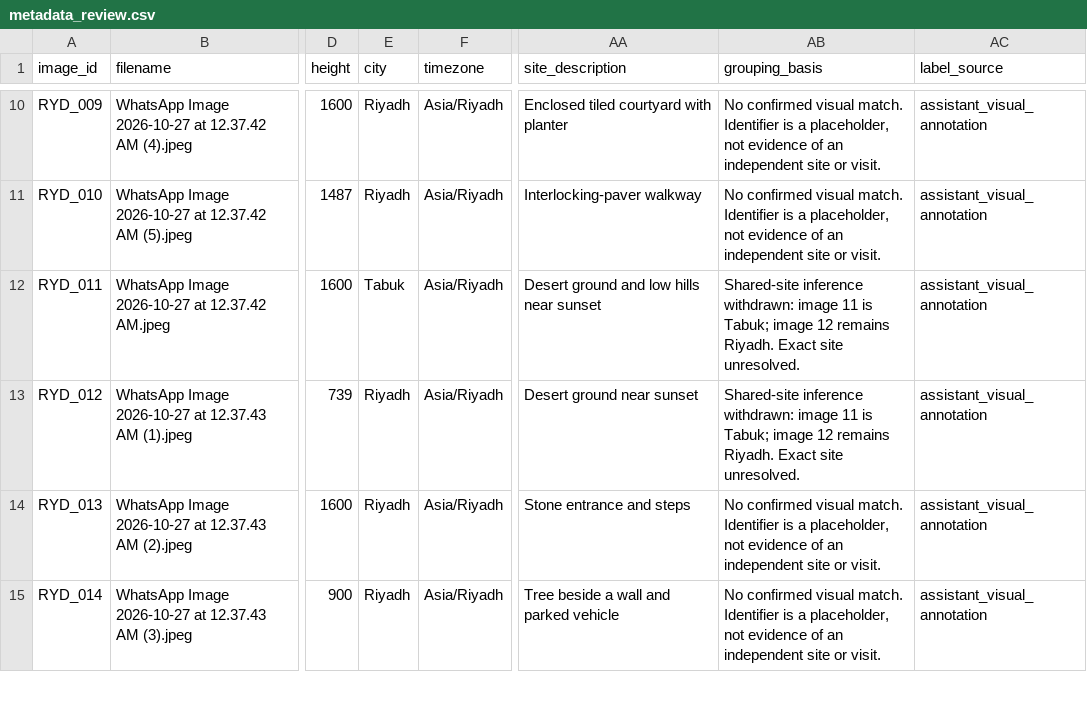
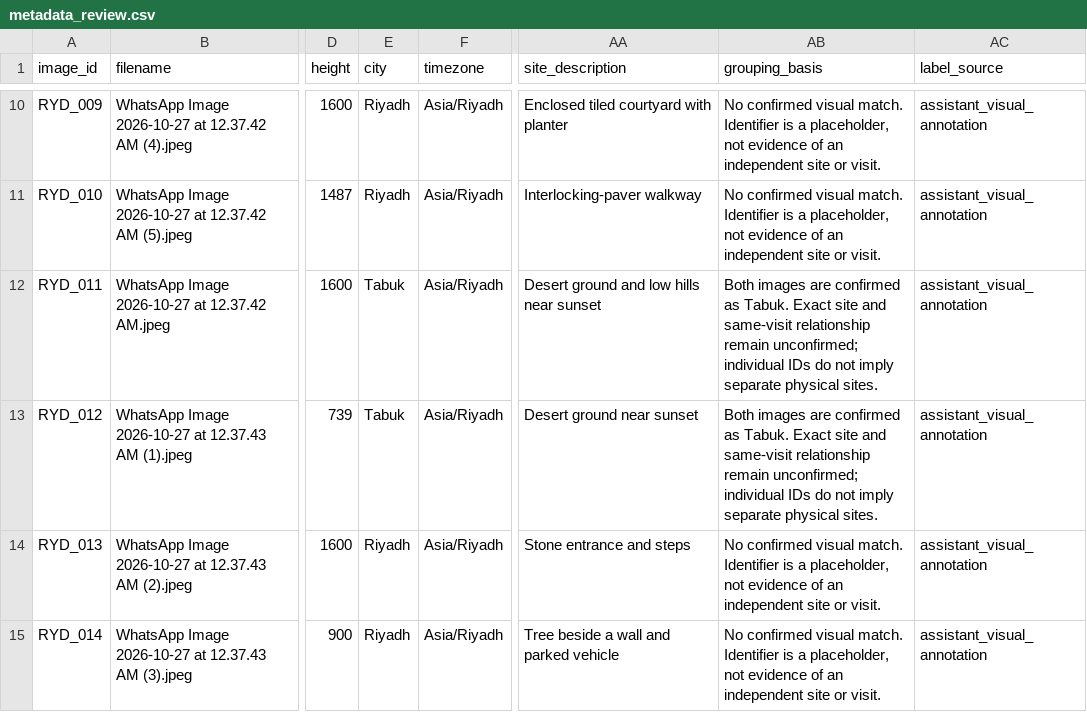
Before and after one commit to salehdev3/Capstone_5, a CSV file: data/team_collected_riyadh/metadata_review.csv, drawn as a sheet; only a part is shown, gaps mark what is left out; the diff names each change by its address in the sheet, - before the commit and + after, or states it on an @@ line.

Commit message:
Record image 12 in Tabuk

```diff
--- a/data/team_collected_riyadh/metadata_review.csv
+++ b/data/team_collected_riyadh/metadata_review.csv
-AB12:AB13 (grouping_basis): Shared-site inference withdrawn: image 11 is Tabuk; image 12 remains Riyadh. Exact site unresolved.
+AB12:AB13 (grouping_basis): Both images are confirmed as Tabuk. Exact site and same-visit relationship remain unconfirmed; individual IDs do not imply separate physical sites.
-E13 (city): Riyadh
+E13 (city): Tabuk
```
Also changed, not shown: data/team_collected_riyadh/labels.csv, 3 other files.
